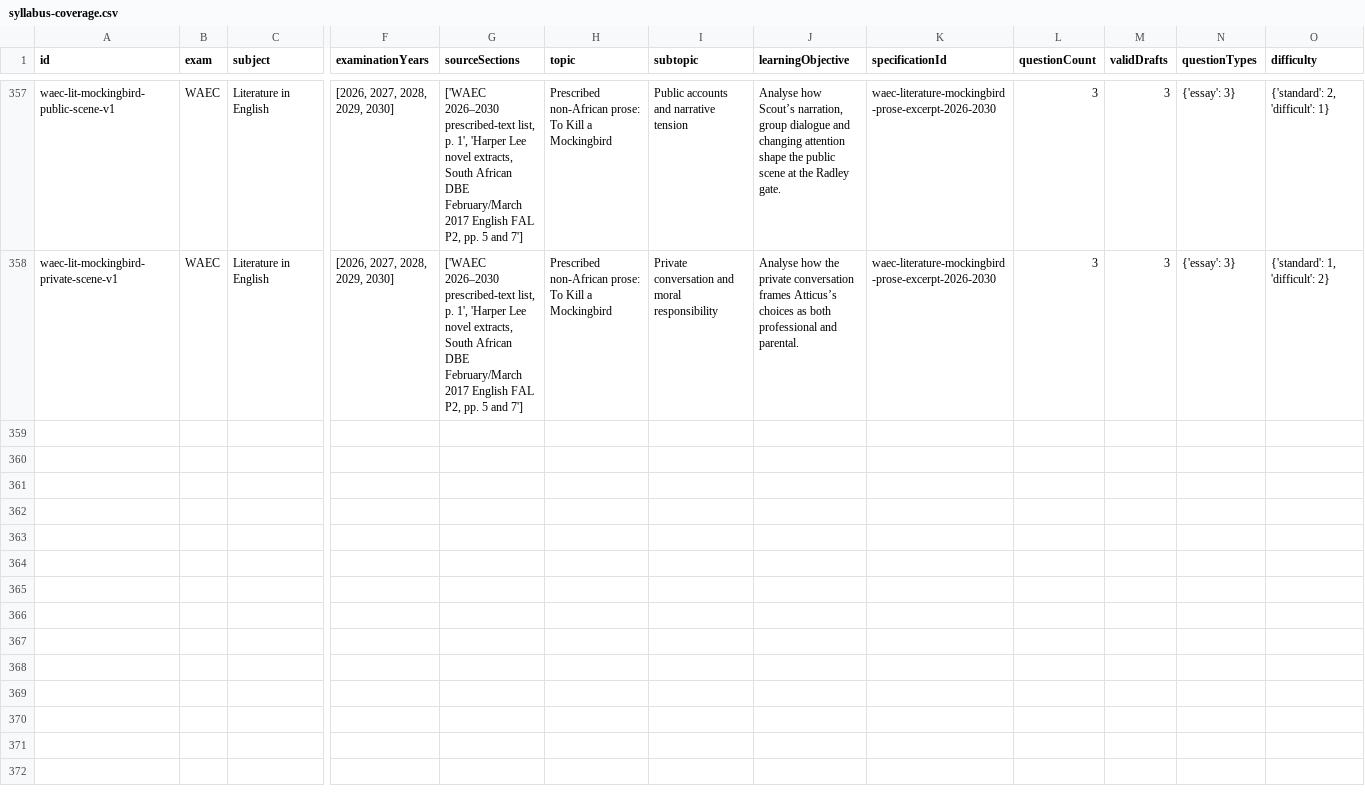
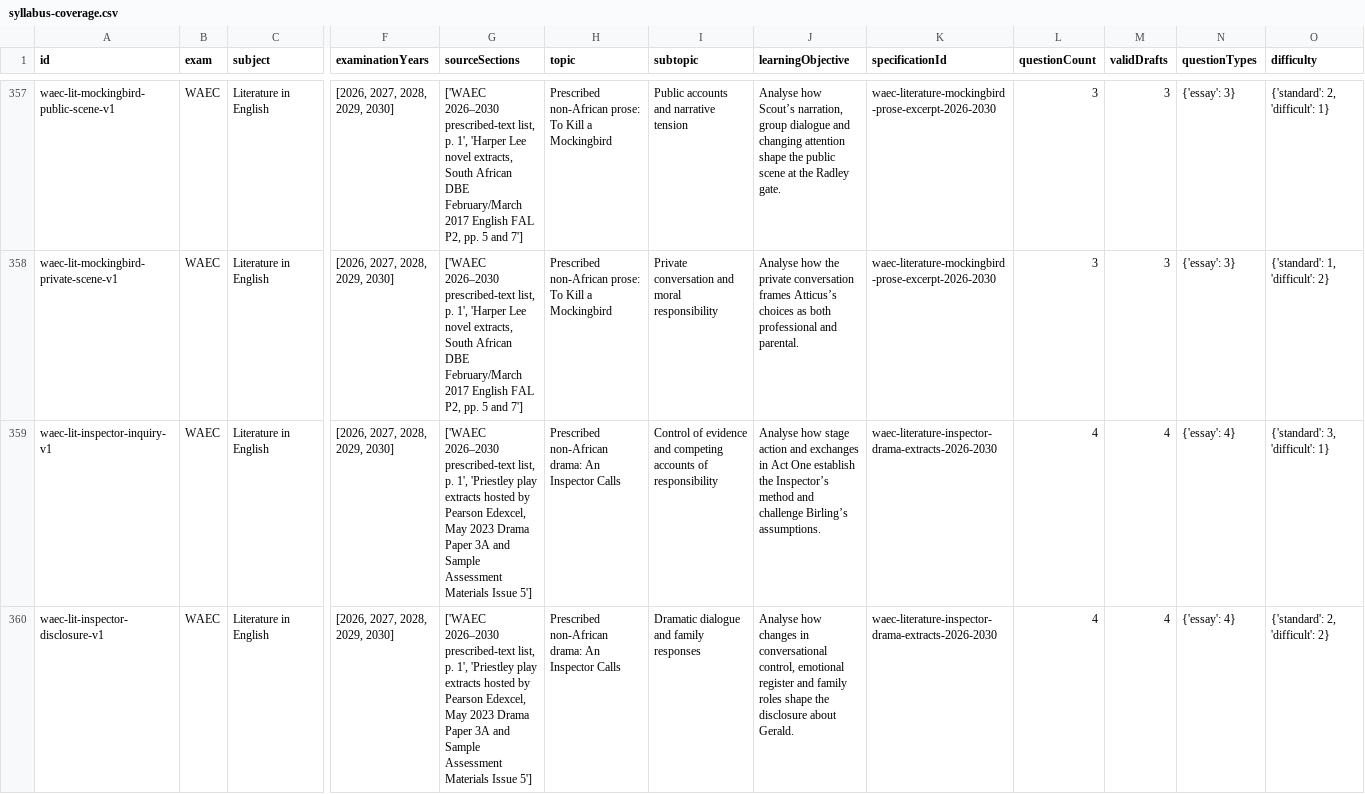
Before and after one commit to Ndobal/ndovera, a CSV file: question-data/audits/syllabus-coverage.csv, drawn as a sheet; only a part is shown, gaps mark what is left out; rows hold the shown columns only; the diff names each change by its address in the sheet, - before the commit and + after, or states it on an @@ line.

Commit message:
Add WAEC drama essays on two Priestley extracts

```diff
--- a/question-data/audits/syllabus-coverage.csv
+++ b/question-data/audits/syllabus-coverage.csv
+row 359: waec-lit-inspector-inquiry-v1 | WAEC | Literature in English | [2026, 2027, 2028, 2029, 2030] | ['WAEC 2026–2030 prescribed-text list, p. 1', 'Priestley play extracts hosted by Pearson Edexcel, May 2023 Drama Paper 3A and Sample Assessment Materials Issue 5'] | Prescribed non-African drama: An Inspector Calls | Control of evidence and competing accounts of responsibility | Analyse how stage action and exchanges in Act One establish the Inspector’s method and challenge Birling’s assumptions. | waec-literature-inspector-drama-extracts-2026-2030 | 4 | 4 | {'essay': 4} | {'standard': 3, 'difficult': 1}
+row 360: waec-lit-inspector-disclosure-v1 | WAEC | Literature in English | [2026, 2027, 2028, 2029, 2030] | ['WAEC 2026–2030 prescribed-text list, p. 1', 'Priestley play extracts hosted by Pearson Edexcel, May 2023 Drama Paper 3A and Sample Assessment Materials Issue 5'] | Prescribed non-African drama: An Inspector Calls | Dramatic dialogue and family responses | Analyse how changes in conversational control, emotional register and family roles shape the disclosure about Gerald. | waec-literature-inspector-drama-extracts-2026-2030 | 4 | 4 | {'essay': 4} | {'standard': 2, 'difficult': 2}
```
Also changed, not shown: question-data/audits/completion-dashboard.csv, 8 other files.
